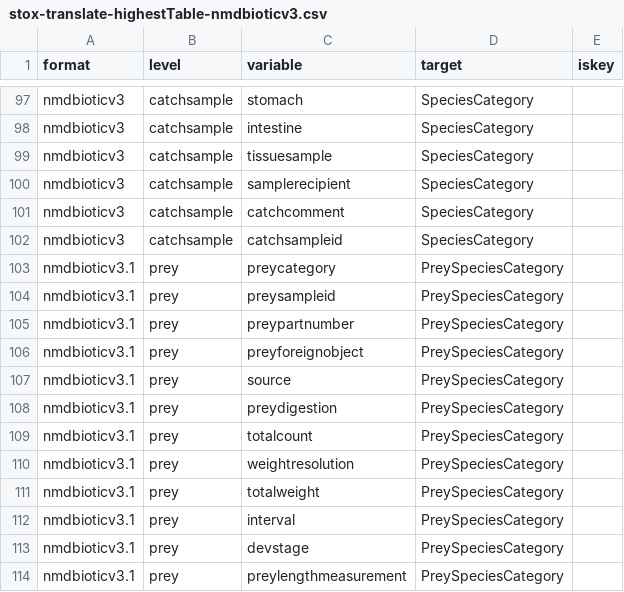
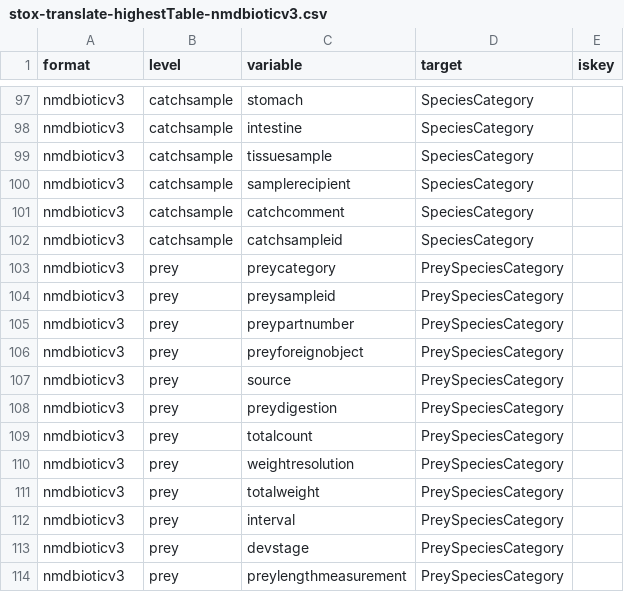
Before and after one commit to StoXProject/RstoxData, a CSV file: data-raw/stox-translate-highestTable-nmdbioticv3.csv, drawn as a sheet; only a part is shown, gaps mark what is left out.

Commit message:
Fixed bugs in RedefineStoxBiotic() and changed ICESDatras() and related functions to support the new definition of the Datras format published 2025 Q1.

```diff
--- a/data-raw/stox-translate-highestTable-nmdbioticv3.csv
+++ b/data-raw/stox-translate-highestTable-nmdbioticv3.csv
@@ -102,13 +102,13 @@ nmdbioticv3,catchsample,catchcomment,SpeciesCategory,
 nmdbioticv3,catchsample,catchsampleid,SpeciesCategory,
-nmdbioticv3.1,prey,preycategory,PreySpeciesCategory,
-nmdbioticv3.1,prey,preysampleid,PreySpeciesCategory,
-nmdbioticv3.1,prey,preypartnumber,PreySpeciesCategory,
-nmdbioticv3.1,prey,preyforeignobject,PreySpeciesCategory,
-nmdbioticv3.1,prey,source,PreySpeciesCategory,
-nmdbioticv3.1,prey,preydigestion,PreySpeciesCategory,
-nmdbioticv3.1,prey,totalcount,PreySpeciesCategory,
-nmdbioticv3.1,prey,weightresolution,PreySpeciesCategory,
-nmdbioticv3.1,prey,totalweight,PreySpeciesCategory,
-nmdbioticv3.1,prey,interval,PreySpeciesCategory,
-nmdbioticv3.1,prey,devstage,PreySpeciesCategory,
-nmdbioticv3.1,prey,preylengthmeasurement,PreySpeciesCategory,
+nmdbioticv3,prey,preycategory,PreySpeciesCategory,
+nmdbioticv3,prey,preysampleid,PreySpeciesCategory,
+nmdbioticv3,prey,preypartnumber,PreySpeciesCategory,
+nmdbioticv3,prey,preyforeignobject,PreySpeciesCategory,
+nmdbioticv3,prey,source,PreySpeciesCategory,
+nmdbioticv3,prey,preydigestion,PreySpeciesCategory,
+nmdbioticv3,prey,totalcount,PreySpeciesCategory,
+nmdbioticv3,prey,weightresolution,PreySpeciesCategory,
+nmdbioticv3,prey,totalweight,PreySpeciesCategory,
+nmdbioticv3,prey,interval,PreySpeciesCategory,
+nmdbioticv3,prey,devstage,PreySpeciesCategory,
+nmdbioticv3,prey,preylengthmeasurement,PreySpeciesCategory,
```
Also changed, not shown: data-raw/stox-translate-lowestTable-nmdbioticv3.csv, data-raw/stox-translate-nmdbioticv3.csv, 22 other files.
